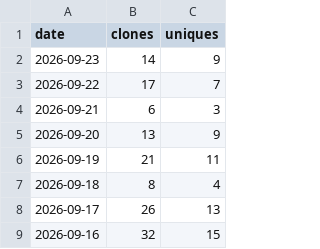
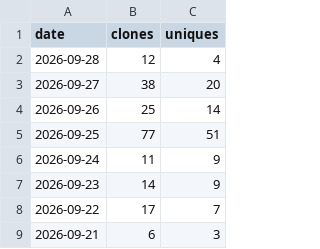
Before and after one commit to yorha2b-lab/autodev, a CSV file: ghrs-data/clones_ledger.csv, drawn as a sheet; only a part is shown; the shorter side is filled out with more unchanged rows.

```diff
--- a/ghrs-data/clones_ledger.csv
+++ b/ghrs-data/clones_ledger.csv
@@ -1,2 +1,7 @@
 date,clones,uniques
+2026-09-28,12,4
+2026-09-27,38,20
+2026-09-26,25,14
+2026-09-25,77,51
+2026-09-24,11,9
 2026-09-23,14,9
```
Also changed, not shown: ghrs-data/views_ledger.csv, 7 other files.
